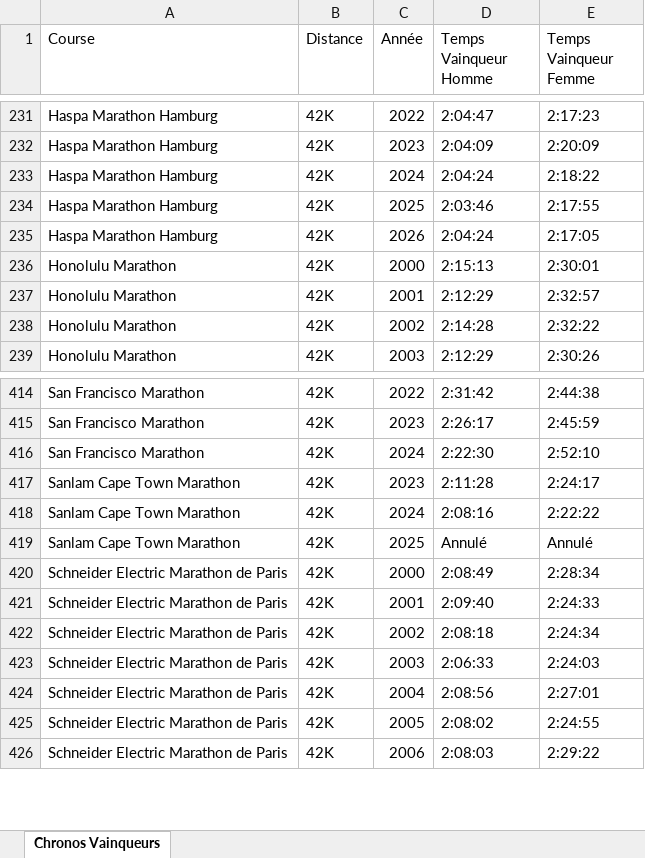
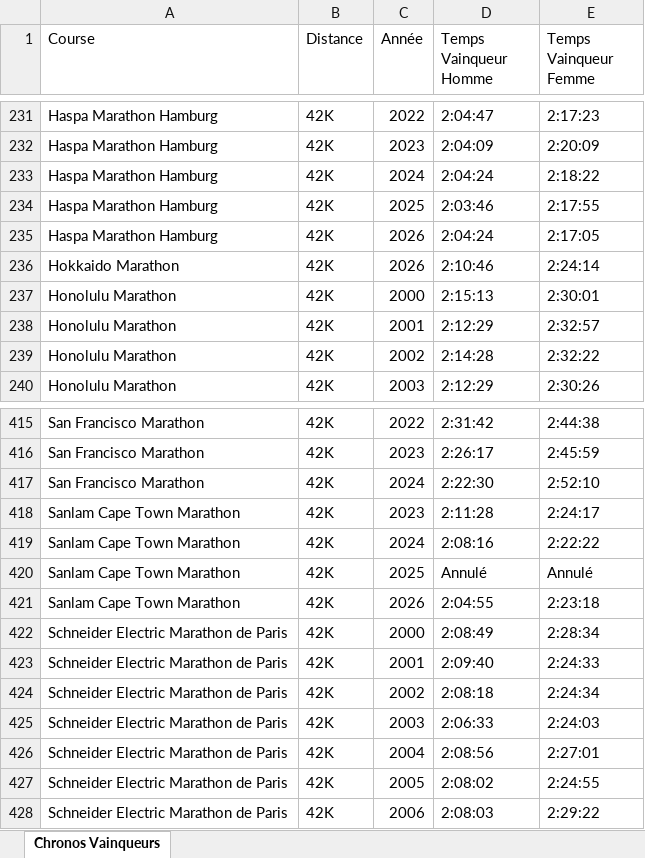
Before and after one commit to mathbrn/datapace-dashboard, an Excel workbook: Chronos_Vainqueurs.xlsx, sheet Chronos Vainqueurs, drawn as a sheet; only a part is shown, gaps mark what is left out; values as stored, in another font and other column widths than the file's, no cell formats; the diff names each change by its address in the sheet, - before the commit and + after, or states it on an @@ line.

```diff
--- a/Chronos_Vainqueurs.xlsx (sheet Chronos Vainqueurs)
+++ b/Chronos_Vainqueurs.xlsx (sheet Chronos Vainqueurs)
+row 236: Hokkaido Marathon | 42K | 2026 | 2:10:46 | 2:24:14
+row 421: Sanlam Cape Town Marathon | 42K | 2026 | 2:04:55 | 2:23:18
```
Also changed, not shown: cell formats, Suivi_Finishers_Monde_10k_-_21k_-_42k_HISTORIQUE.xlsx, 3 other files.
